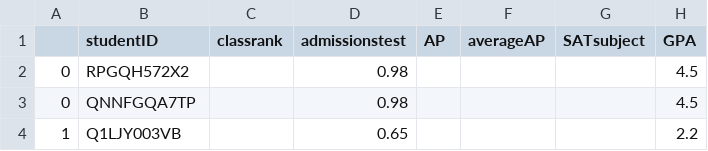
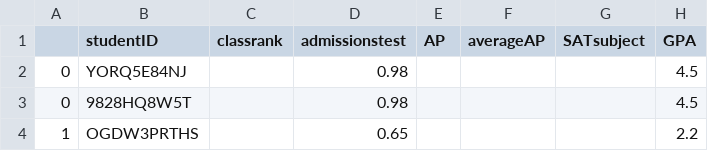
Before and after one commit to wihl/cs109-groupproj-college, a CSV file: mydata.csv, drawn as a sheet; only a part is shown; the diff names each change by its address in the sheet, - before the commit and + after, or states it on an @@ line.

```diff
--- a/mydata.csv
+++ b/mydata.csv
-B2 (studentID): RPGQH572X2
+B2 (studentID): YORQ5E84NJ
-B3 (studentID): QNNFGQA7TP
+B3 (studentID): 9828HQ8W5T
-B4 (studentID): Q1LJY003VB
+B4 (studentID): OGDW3PRTHS
```
Also changed, not shown: 6 other files.
